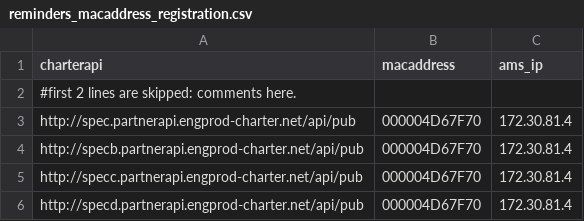
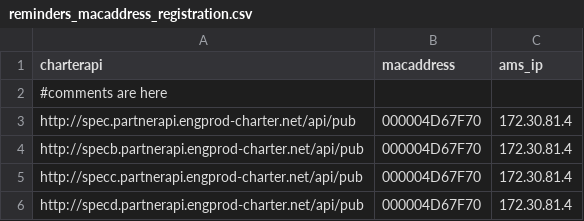
Before and after one commit to kirgent/Performance, a CSV file: target/classes/reminders_macaddress_registration.csv, drawn as a sheet.

```diff
--- a/target/classes/reminders_macaddress_registration.csv
+++ b/target/classes/reminders_macaddress_registration.csv
@@ -1,3 +1,3 @@
 charterapi,macaddress,ams_ip
-#first 2 lines are skipped: comments here.
+#comments are here
 "http://spec.partnerapi.engprod-charter.net/api/pub","000004D67F70","172.30.81.4"
```
Also changed, not shown: src/main/resources/reminders_macaddress_registration.csv, 13 other files.
